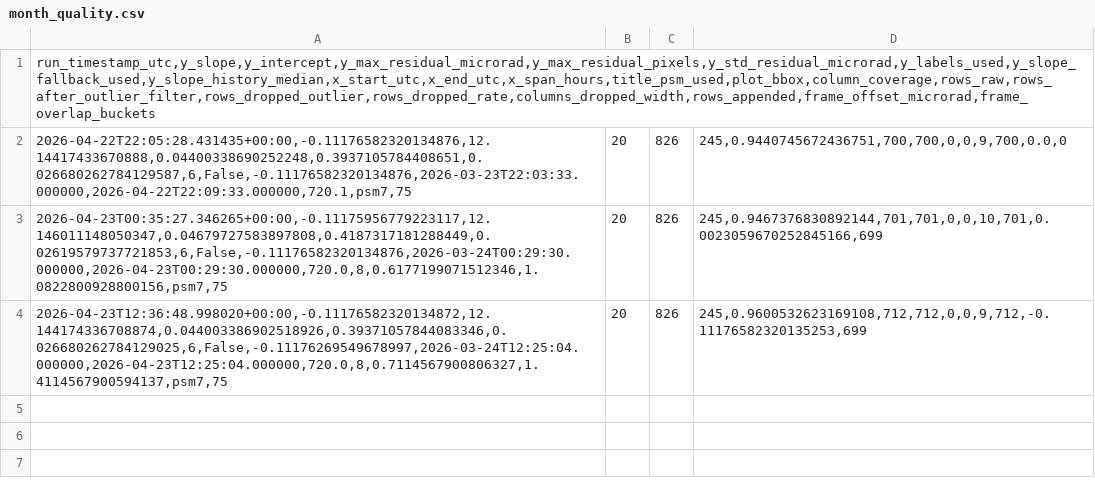
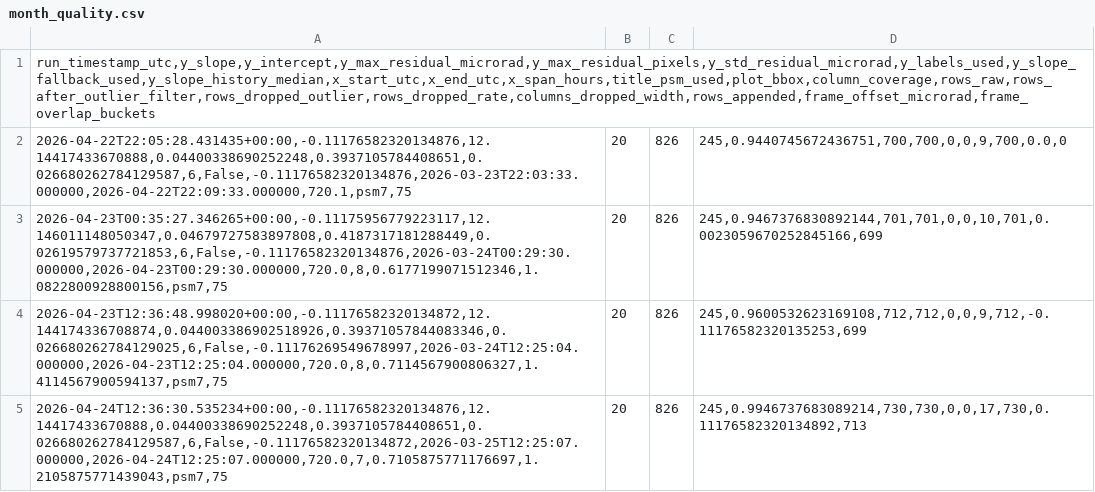
Before and after one commit to madisonrickert/kilauea-tracker, a CSV file: data/sources/month_quality.csv, drawn as a sheet.

```diff
--- a/data/sources/month_quality.csv
+++ b/data/sources/month_quality.csv
@@ -4 +4,2 @@ run_timestamp_utc,y_slope,y_intercept,y_max_residual_microrad,y_max_residual_pix
 2026-04-23T12:36:48.998020+00:00,-0.11176582320134872,12.144174336708874,0.044003386902518926,0.39371057844083346,0.026680262784129025,6,False,-0.11176269549678997,2026-03-24T12:25:04.000000,2026-04-23T12:25:04.000000,720.0,8,0.7114567900806327,1.4114567900594137,psm7,75|20|826|245,0.9600532623169108,712,712,0,0,9,712,-0.11176582320135253,699
+2026-04-24T12:36:30.535234+00:00,-0.11176582320134876,12.14417433670888,0.04400338690252248,0.3937105784408651,0.026680262784129587,6,False,-0.11176582320134872,2026-03-25T12:25:07.000000,2026-04-24T12:25:07.000000,720.0,7,0.7105875771176697,1.2105875771439043,psm7,75|20|826|245,0.9946737683089214,730,730,0,0,17,730,0.11176582320134892,713
```
Also changed, not shown: data/sources/dec2024_to_now_quality.csv, data/sources/month.csv, 12 other files.
